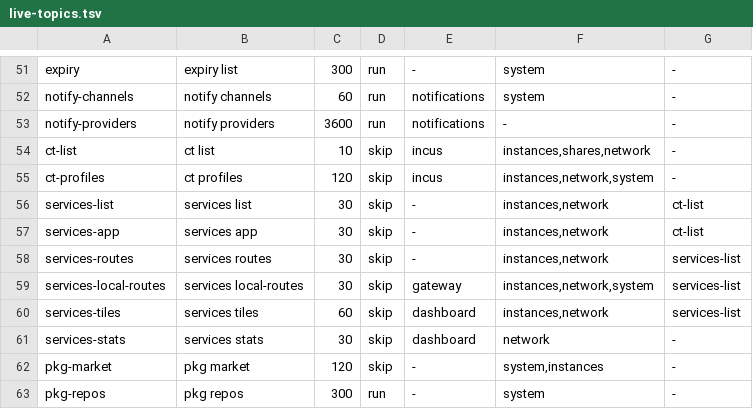
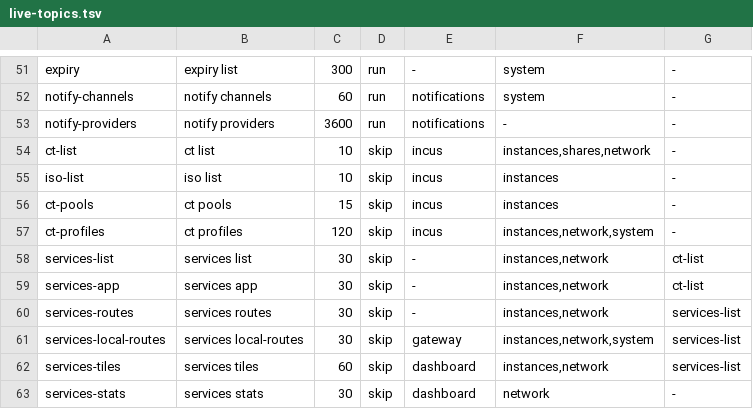
Before and after one commit to hobnix/server, a TSV file: scripts/lib/live-topics.tsv, drawn as a sheet; only a part is shown, gaps mark what is left out; the shorter side is filled out with more unchanged rows; the diff names each change by its address in the sheet, - before the commit and + after, or states it on an @@ line.

Commit message:
fix(live-state): add the iso-list and ct-pools topic rows, test that mapped topics have one
Signed-off-by: Wolfgang Schuchter <wolfgang@schuchter.dev>

```diff
--- a/scripts/lib/live-topics.tsv
+++ b/scripts/lib/live-topics.tsv
+row 55: iso-list | iso list | 10 | skip | incus | instances | -
+row 56: ct-pools | ct pools | 15 | skip | incus | instances | -
```
Also changed, not shown: 3 other files.
